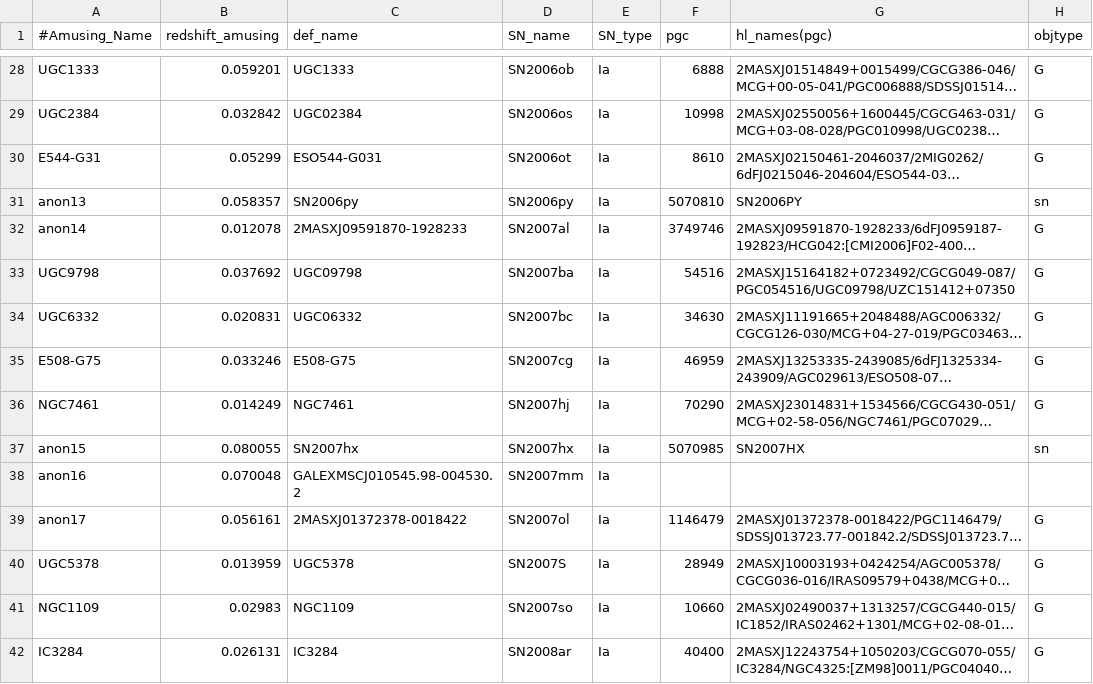
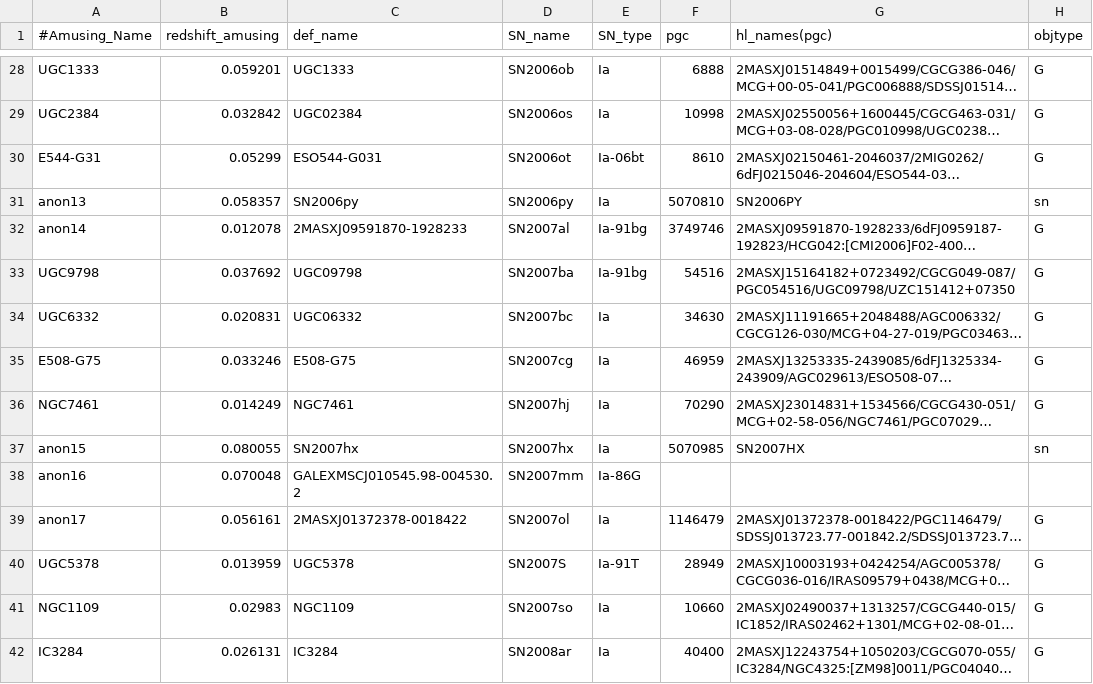
Before and after one commit to amusing-muse/Characterization, a CSV file: Sample_char/amusing_sample_char.csv, drawn as a sheet; only a part is shown, gaps mark what is left out; long unchanged cells end in …; the diff names each change by its address in the sheet, - before the commit and + after, or states it on an @@ line.

Commit message:
Update amusing_sample_char.csv

```diff
--- a/Sample_char/amusing_sample_char.csv
+++ b/Sample_char/amusing_sample_char.csv
-E30 (SN_type): Ia
+E30 (SN_type): Ia-06bt
-E32:E33 (SN_type): Ia
+E32:E33 (SN_type): Ia-91bg
-E38 (SN_type): Ia
+E38 (SN_type): Ia-86G
-E40 (SN_type): Ia
+E40 (SN_type): Ia-91T
```
